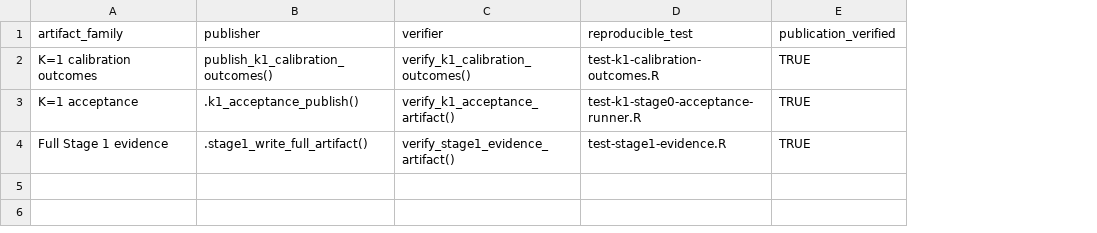
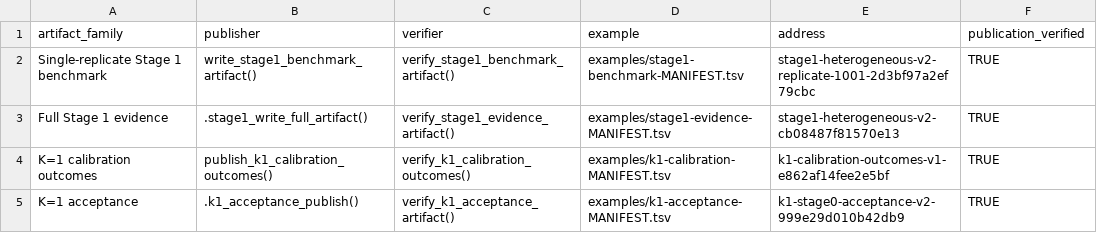
Before and after one commit to drejom/landscapeR, a TSV file: .github/landing-proof/issue-211/publication-matrix.tsv, drawn as a sheet; removed rows and columns are numbered as before the commit, all else as after; the diff names each change by its address in the sheet, - before the commit and + after, or states it on an @@ line.

Commit message:
Address artifact publication review findings (#211)

```diff
--- a/.github/landing-proof/issue-211/publication-matrix.tsv
+++ b/.github/landing-proof/issue-211/publication-matrix.tsv
-column D (reproducible_test), rows 2-3: test-k1-calibration-outcomes.R | test-k1-stage0-acceptance-runner.R
+column D (example), rows 4-5: examples/k1-calibration-MANIFEST.tsv | examples/k1-acceptance-MANIFEST.tsv
+column E (address), rows 4-5: k1-calibration-outcomes-v1-e862af14fee2e5bf | k1-stage0-acceptance-v2-999e29d010b42db9
+row 2: Single-replicate Stage 1 benchmark | write_stage1_benchmark_artifact() | verify_stage1_benchmark_artifact() | examples/stage1-benchmark-MANIFEST.tsv | stage1-heterogeneous-v2-replicate-1001-2d3bf97a2ef79cbc | TRUE
@@ row 4 moved to row 3: Full Stage 1 evidence @@
```
Also changed, not shown: 17 other files.
